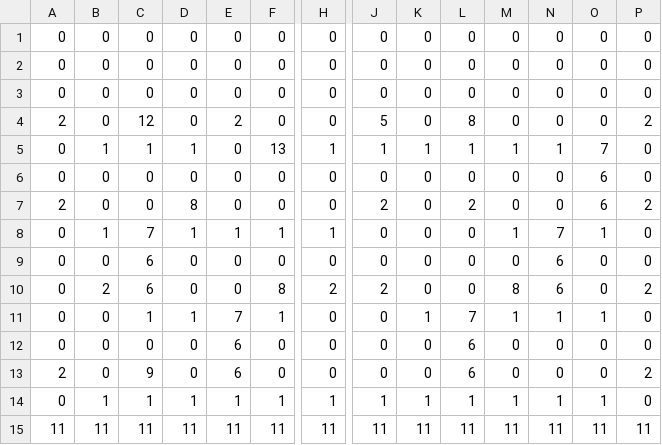
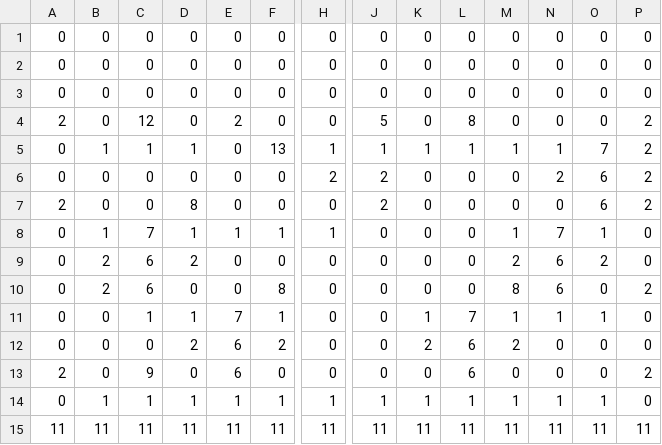
Before and after one commit to wilsontr/fc-game, a CSV file: maps/map3.csv, drawn as a sheet; only a part is shown, gaps mark what is left out; the diff names each change by its address in the sheet, - before the commit and + after, or states it on an @@ line.

```diff
--- a/maps/map3.csv
+++ b/maps/map3.csv
-P5:P6: 0
+P5:P6: 2
-H6: 0
+H6: 2
-J6: 0
+J6: 2
-N6: 0
+N6: 2
-L7: 2
+L7: 0
-B9: 0
+B9: 2
-D9: 0
+D9: 2
-M9: 0
+M9: 2
-O9: 0
+O9: 2
-H10: 2
+H10: 0
-J10: 2
+J10: 0
-D12: 0
+D12: 2
-F12: 0
+F12: 2
-K12: 0
+K12: 2
-M12: 0
+M12: 2
```
Also changed, not shown: 5 other files.
